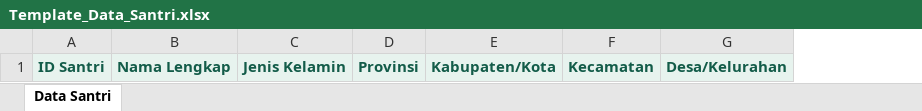
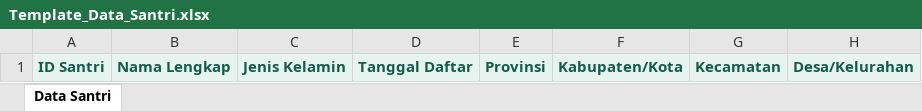
Before and after one commit to gunasyahrizkipurnama-cyber/santripedia-dashboard, an Excel workbook: Template_Data_Santri.xlsx, sheet Data Santri, drawn as a sheet; values as stored, in another font and other column widths than the file's, no borders; the diff names each change by its address in the sheet, - before the commit and + after, or states it on an @@ line.

```diff
--- a/Template_Data_Santri.xlsx (sheet Data Santri)
+++ b/Template_Data_Santri.xlsx (sheet Data Santri)
+column D, row 1: Tanggal Daftar
```
Also changed, not shown: 4 other files.
